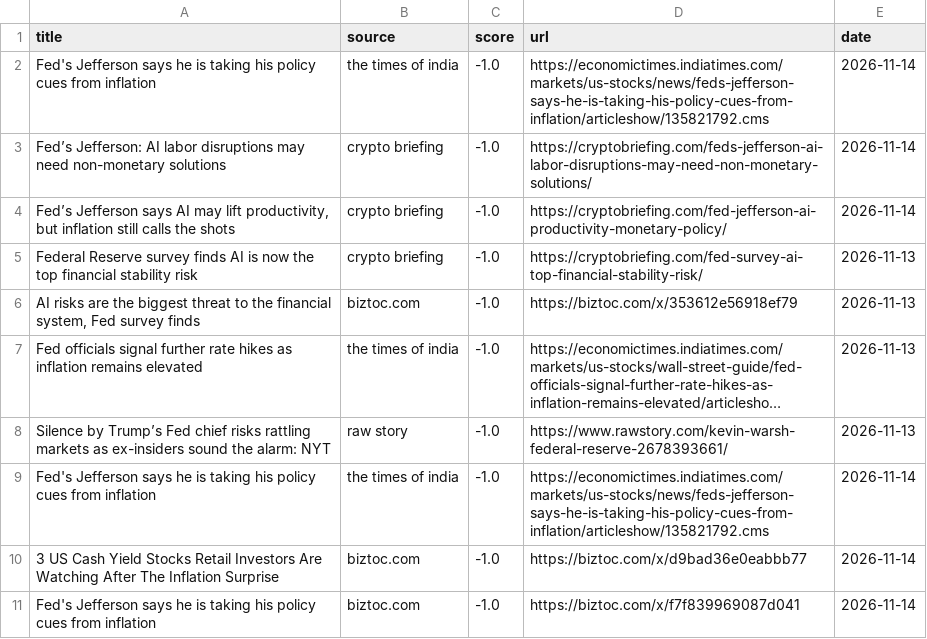
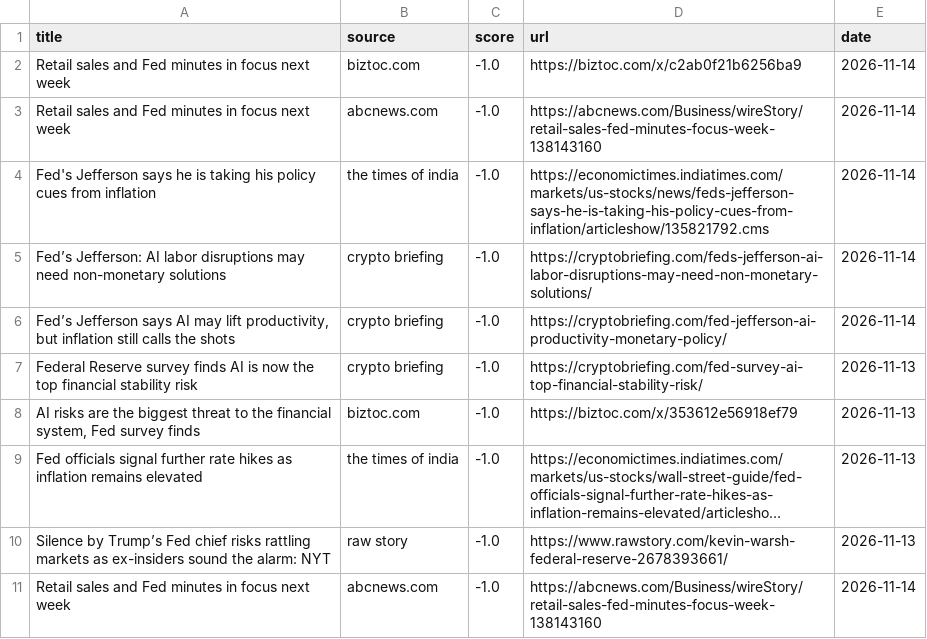
Before and after one commit to Z8Sa/macro-funda, a CSV file: data/top_news.csv, drawn as a sheet; long unchanged cells end in …; removed rows and columns are numbered as before the commit, all else as after; the diff names each change by its address in the sheet, - before the commit and + after, or states it on an @@ line.

```diff
--- a/data/top_news.csv
+++ b/data/top_news.csv
+row 2: Retail sales and Fed minutes in focus next week | biztoc.com | -1.0 | https://biztoc.com/x/c2ab0f21b6256ba9 | 2026-11-14
+row 3: Retail sales and Fed minutes in focus next week | abcnews.com | -1.0 | https://abcnews.com/Business/wireStory/retail-sales-fed-minutes-focus-week-138143160 | 2026-11-14
-A11 (title): Fed's Jefferson says he is taking his policy cues from inflation
+A11 (title): Retail sales and Fed minutes in focus next week
-B11 (source): the times of india
+B11 (source): abcnews.com
-D11 (url): https://economictimes.indiatimes.com/markets/us-stocks/news/feds-jefferson-says-he-is-taking-his-policy-cues-from-inflation/articleshow/135821792.cms
+D11 (url): https://abcnews.com/Business/wireStory/retail-sales-fed-minutes-focus-week-138143160
-row 10: 3 US Cash Yield Stocks Retail Investors Are Watching After The Inflation Surprise | biztoc.com | -1.0 | https://biztoc.com/x/d9bad36e0eabbb77 | 2026-11-14
-row 11: Fed's Jefferson says he is taking his policy cues from inflation | biztoc.com | -1.0 | https://biztoc.com/x/f7f839969087d041 | 2026-11-14
```
Also changed, not shown: 5 other files.
